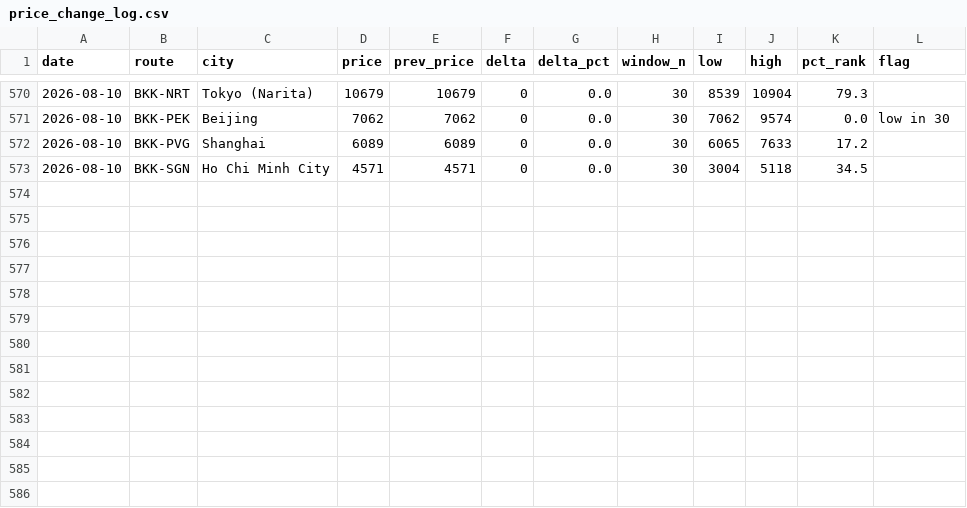
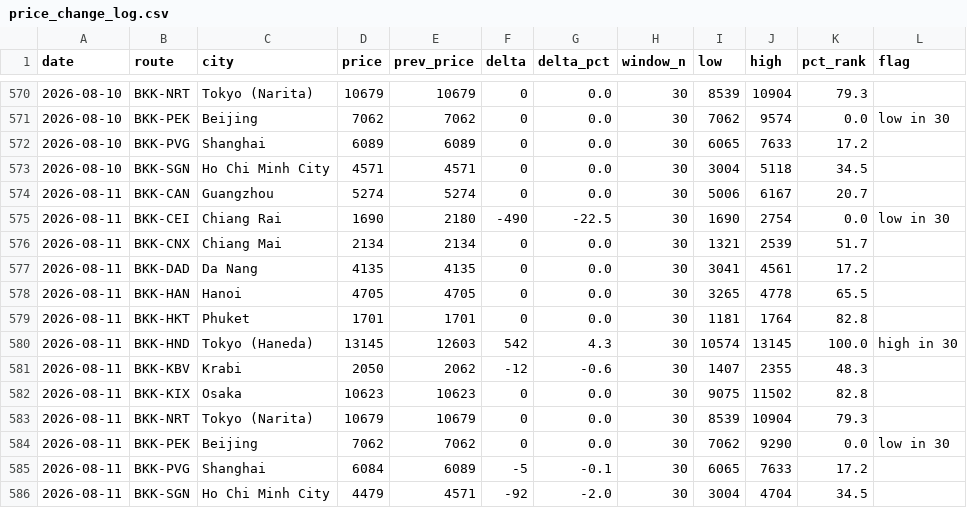
Before and after one commit to swuttipat/flight-price-tracker, a CSV file: data/processed/price_change_log.csv, drawn as a sheet; only a part is shown, gaps mark what is left out.

```diff
--- a/data/processed/price_change_log.csv
+++ b/data/processed/price_change_log.csv
@@ -573 +573,14 @@ date,route,city,price,prev_price,delta,delta_pct,window_n,low,high,pct_rank,flag
 2026-08-10,BKK-SGN,Ho Chi Minh City,4571,4571,0,0.0,30,3004,5118,34.5,
+2026-08-11,BKK-CAN,Guangzhou,5274,5274,0,0.0,30,5006,6167,20.7,
+2026-08-11,BKK-CEI,Chiang Rai,1690,2180,-490,-22.5,30,1690,2754,0.0,low in 30
+2026-08-11,BKK-CNX,Chiang Mai,2134,2134,0,0.0,30,1321,2539,51.7,
+2026-08-11,BKK-DAD,Da Nang,4135,4135,0,0.0,30,3041,4561,17.2,
+2026-08-11,BKK-HAN,Hanoi,4705,4705,0,0.0,30,3265,4778,65.5,
+2026-08-11,BKK-HKT,Phuket,1701,1701,0,0.0,30,1181,1764,82.8,
+2026-08-11,BKK-HND,Tokyo (Haneda),13145,12603,542,4.3,30,10574,13145,100.0,high in 30
+2026-08-11,BKK-KBV,Krabi,2050,2062,-12,-0.6,30,1407,2355,48.3,
+2026-08-11,BKK-KIX,Osaka,10623,10623,0,0.0,30,9075,11502,82.8,
+2026-08-11,BKK-NRT,Tokyo (Narita),10679,10679,0,0.0,30,8539,10904,79.3,
+2026-08-11,BKK-PEK,Beijing,7062,7062,0,0.0,30,7062,9290,0.0,low in 30
+2026-08-11,BKK-PVG,Shanghai,6084,6089,-5,-0.1,30,6065,7633,17.2,
+2026-08-11,BKK-SGN,Ho Chi Minh City,4479,4571,-92,-2.0,30,3004,4704,34.5,
```
Also changed, not shown: data/processed/calendar_latest.csv, data/processed/prices_master.csv, 3 other files.
